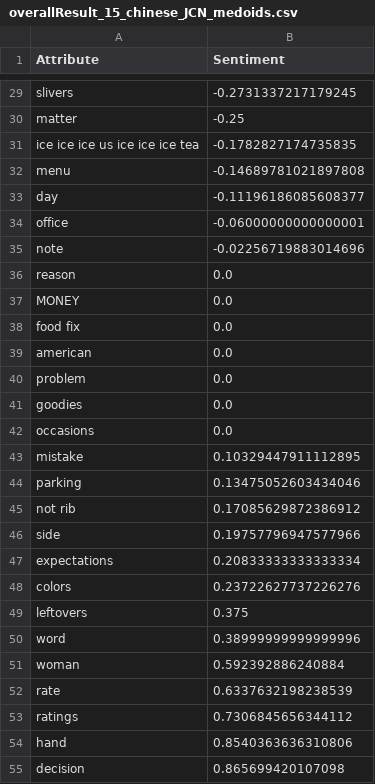
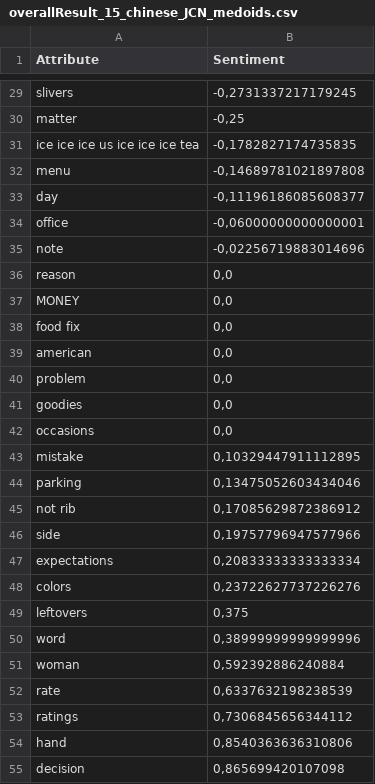
Before and after one commit to TStrauch/DataMiningNLP, a CSV file: data/output/overallResult_15_chinese_JCN_medoids.csv, drawn as a sheet; only a part is shown, gaps mark what is left out; the diff covers the shown part only; the diff names each change by its address in the sheet, - before the commit and + after, or states it on an @@ line.

```diff
--- a/data/output/overallResult_15_chinese_JCN_medoids.csv
+++ b/data/output/overallResult_15_chinese_JCN_medoids.csv
-B29 (Sentiment): -0.2731337217179245
+B29 (Sentiment): -0,2731337217179245
-B30 (Sentiment): -0.25
+B30 (Sentiment): -0,25
-B31 (Sentiment): -0.1782827174735835
+B31 (Sentiment): -0,1782827174735835
-B32 (Sentiment): -0.14689781021897808
+B32 (Sentiment): -0,14689781021897808
-B33 (Sentiment): -0.11196186085608377
+B33 (Sentiment): -0,11196186085608377
-B34 (Sentiment): -0.06000000000000001
+B34 (Sentiment): -0,06000000000000001
-B35 (Sentiment): -0.02256719883014696
+B35 (Sentiment): -0,02256719883014696
-B36:B42 (Sentiment): 0.0
+B36:B42 (Sentiment): 0,0
-B43 (Sentiment): 0.10329447911112895
+B43 (Sentiment): 0,10329447911112895
-B44 (Sentiment): 0.13475052603434046
+B44 (Sentiment): 0,13475052603434046
-B45 (Sentiment): 0.17085629872386912
+B45 (Sentiment): 0,17085629872386912
-B46 (Sentiment): 0.19757796947577966
+B46 (Sentiment): 0,19757796947577966
-B47 (Sentiment): 0.20833333333333334
+B47 (Sentiment): 0,20833333333333334
-B48 (Sentiment): 0.23722627737226276
+B48 (Sentiment): 0,23722627737226276
-B49 (Sentiment): 0.375
+B49 (Sentiment): 0,375
-B50 (Sentiment): 0.38999999999999996
+B50 (Sentiment): 0,38999999999999996
-B51 (Sentiment): 0.592392886240884
+B51 (Sentiment): 0,592392886240884
-B52 (Sentiment): 0.6337632198238539
+B52 (Sentiment): 0,6337632198238539
-B53 (Sentiment): 0.7306845656344112
+B53 (Sentiment): 0,7306845656344112
-B54 (Sentiment): 0.8540363636310806
+B54 (Sentiment): 0,8540363636310806
-B55 (Sentiment): 0.865699420107098
+B55 (Sentiment): 0,865699420107098
```
Also changed, not shown: 3 added rows, 3 removed rows and 35 edited cells elsewhere in this file, 25 other files.
